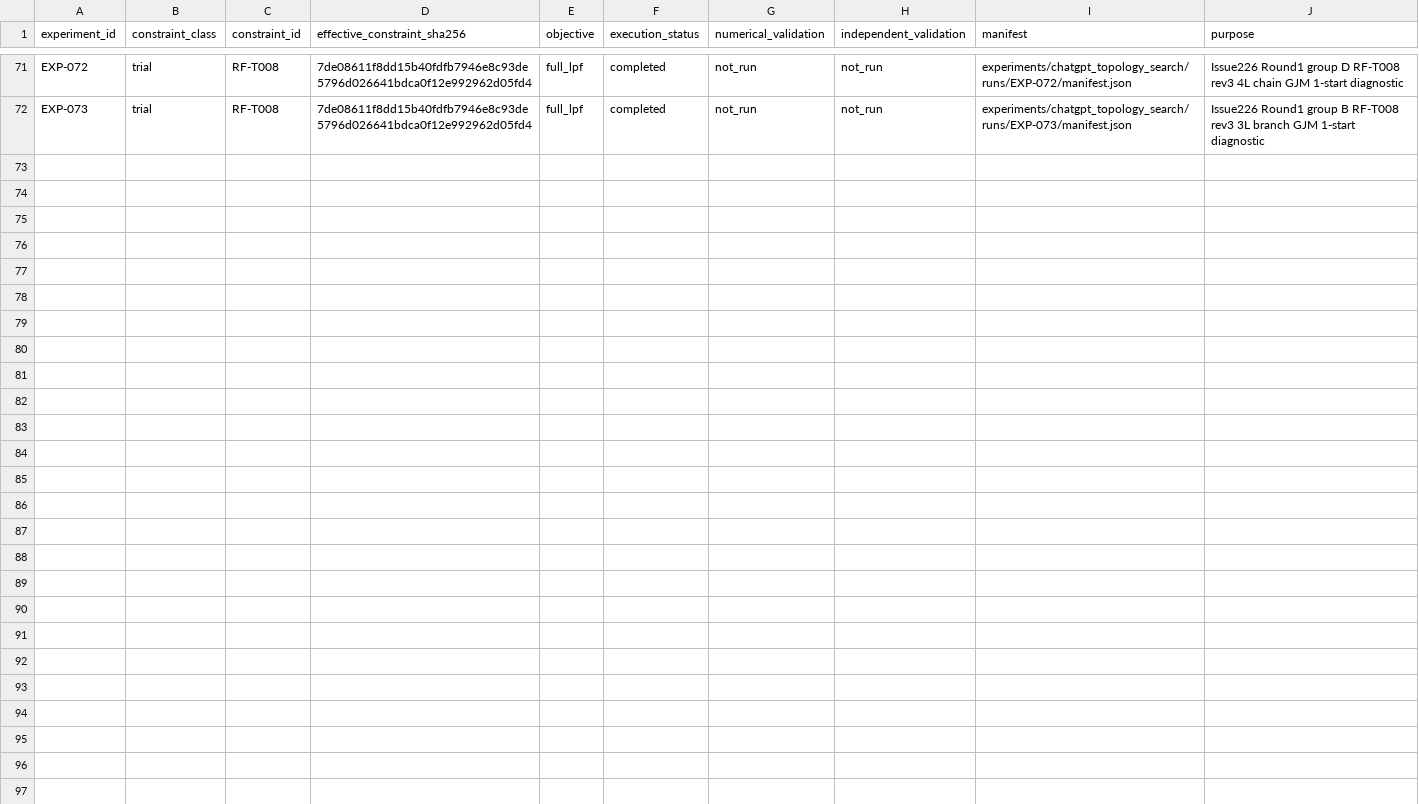
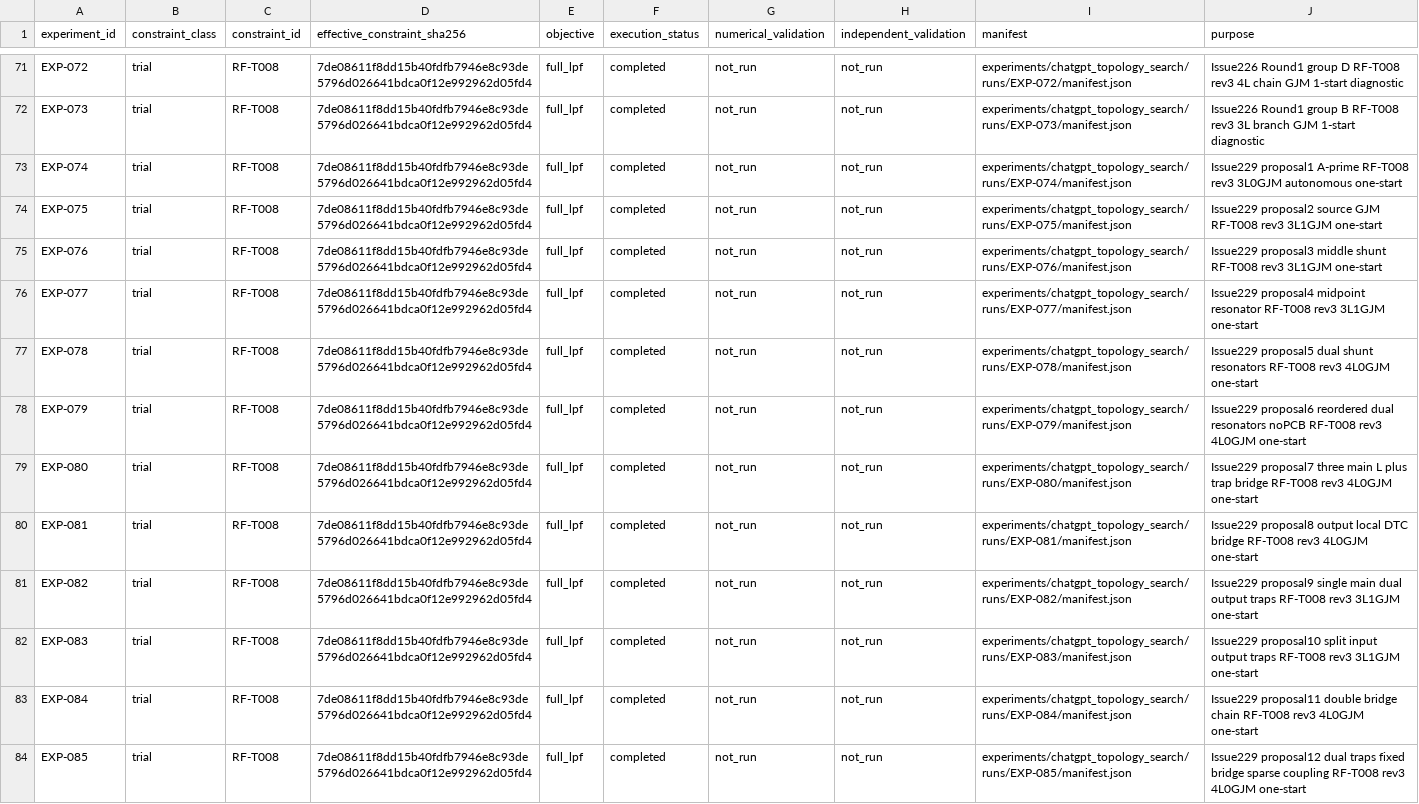
Before and after one commit to miyabimm/reconfigurable-rf-lpf-research, a CSV file: data/experiment_index.csv, drawn as a sheet; only a part is shown, gaps mark what is left out; the diff names each change by its address in the sheet, - before the commit and + after, or states it on an @@ line.

Commit message:
#229 RF-T008自律12構成探索：全収束・厳密選抜0、12件上限停止 (#230)
* EXP-074: bind Issue229 A-prime pre-G0 legality and G1 input

* EXP-074: index actual execution, validation not_run

* EXP-074: preserve one-start evidence

* EXP-074: confirm HEAD byte readback

* EXP-075: bind result-driven source GJM proposal and G1 input

* EXP-075: index actual execution, validation not_run

* EXP-075: preserve one-start evidence

* EXP-075: confirm HEAD byte readback

* EXP-076: bind result-driven middle shunt proposal and G1

* EXP-076: index actual execution, validation not_run

* EXP-076: preserve one-start evidence

* EXP-076: confirm HEAD byte readback

* EXP-077: bind result-driven midpoint resonator and G1

* EXP-077: index actual execution, validation not_run

* EXP-077: preserve one-start evidence

* EXP-077: confirm HEAD byte readback

* EXP-078: bind result-driven dual shunt resonators and G1

* EXP-078: index actual execution, validation not_run

* EXP-078: preserve one-start evidence

* EXP-078: confirm HEAD byte readback

* EXP-079: bind result-driven physical row and noPCB proposal G1

* EXP-079: index actual execution, validation not_run

* EXP-079: preserve one-start evidence

* EXP-079: confirm HEAD byte readback

* EXP-080: bind result-driven three-main-L trap bridge G1

* EXP-080: index actual execution, validation not_run

* EXP-080: preserve one-start evidence

* EXP-080: confirm HEAD byte readback

* EXP-081: bind result-driven local DTC bridge G1

* EXP-081: index actual execution, validation not_run

* EXP-081: preserve one-start evidence

* EXP-081: confirm HEAD byte readback

* EXP-082: bind result-driven single-main dual-output traps G1

* EXP-082: index actual execution, validation not_run

* EXP-082: preserve one-start evidence

* EXP-082: confirm HEAD byte readback

* EXP-083: bind result-driven split input output traps G1

* EXP-083: index actual execution, validation not_run

* EXP-083: preserve one-start evidence

* EXP-083: confirm HEAD byte readback

* EXP-084: bind result-driven double bridge chain G1

* EXP-084: index actual execution, validation not_run

* EXP-084: preserve one-start evidence

* EXP-084: confirm HEAD byte readback

* EXP-085: bind final result-driven dual traps fixed bridge G1

* EXP-085: index actual execution, validation not_run

* EXP-085: preserve one-start evidence

* EXP-085: confirm HEAD byte readback

* Issue229: record 12-distinct stop, remote gates and diagnostic-only comparison

```diff
--- a/data/experiment_index.csv
+++ b/data/experiment_index.csv
+row 73: EXP-074 | trial | RF-T008 | 7de08611f8dd15b40fdfb7946e8c93de5796d026641bdca0f12e992962d05fd4 | full_lpf | completed | not_run | not_run | experiments/chatgpt_topology_search/runs/EXP-074/manifest.json | Issue229 proposal1 A-prime RF-T008 rev3 3L0GJM autonomous one-start
+row 74: EXP-075 | trial | RF-T008 | 7de08611f8dd15b40fdfb7946e8c93de5796d026641bdca0f12e992962d05fd4 | full_lpf | completed | not_run | not_run | experiments/chatgpt_topology_search/runs/EXP-075/manifest.json | Issue229 proposal2 source GJM RF-T008 rev3 3L1GJM one-start
+row 75: EXP-076 | trial | RF-T008 | 7de08611f8dd15b40fdfb7946e8c93de5796d026641bdca0f12e992962d05fd4 | full_lpf | completed | not_run | not_run | experiments/chatgpt_topology_search/runs/EXP-076/manifest.json | Issue229 proposal3 middle shunt RF-T008 rev3 3L1GJM one-start
+row 76: EXP-077 | trial | RF-T008 | 7de08611f8dd15b40fdfb7946e8c93de5796d026641bdca0f12e992962d05fd4 | full_lpf | completed | not_run | not_run | experiments/chatgpt_topology_search/runs/EXP-077/manifest.json | Issue229 proposal4 midpoint resonator RF-T008 rev3 3L1GJM one-start
+row 77: EXP-078 | trial | RF-T008 | 7de08611f8dd15b40fdfb7946e8c93de5796d026641bdca0f12e992962d05fd4 | full_lpf | completed | not_run | not_run | experiments/chatgpt_topology_search/runs/EXP-078/manifest.json | Issue229 proposal5 dual shunt resonators RF-T008 rev3 4L0GJM one-start
+row 78: EXP-079 | trial | RF-T008 | 7de08611f8dd15b40fdfb7946e8c93de5796d026641bdca0f12e992962d05fd4 | full_lpf | completed | not_run | not_run | experiments/chatgpt_topology_search/runs/EXP-079/manifest.json | Issue229 proposal6 reordered dual resonators noPCB RF-T008 rev3 4L0GJM one-start
+row 79: EXP-080 | trial | RF-T008 | 7de08611f8dd15b40fdfb7946e8c93de5796d026641bdca0f12e992962d05fd4 | full_lpf | completed | not_run | not_run | experiments/chatgpt_topology_search/runs/EXP-080/manifest.json | Issue229 proposal7 three main L plus trap bridge RF-T008 rev3 4L0GJM one-start
+row 80: EXP-081 | trial | RF-T008 | 7de08611f8dd15b40fdfb7946e8c93de5796d026641bdca0f12e992962d05fd4 | full_lpf | completed | not_run | not_run | experiments/chatgpt_topology_search/runs/EXP-081/manifest.json | Issue229 proposal8 output local DTC bridge RF-T008 rev3 4L0GJM one-start
+row 81: EXP-082 | trial | RF-T008 | 7de08611f8dd15b40fdfb7946e8c93de5796d026641bdca0f12e992962d05fd4 | full_lpf | completed | not_run | not_run | experiments/chatgpt_topology_search/runs/EXP-082/manifest.json | Issue229 proposal9 single main dual output traps RF-T008 rev3 3L1GJM one-start
+row 82: EXP-083 | trial | RF-T008 | 7de08611f8dd15b40fdfb7946e8c93de5796d026641bdca0f12e992962d05fd4 | full_lpf | completed | not_run | not_run | experiments/chatgpt_topology_search/runs/EXP-083/manifest.json | Issue229 proposal10 split input output traps RF-T008 rev3 3L1GJM one-start
+row 83: EXP-084 | trial | RF-T008 | 7de08611f8dd15b40fdfb7946e8c93de5796d026641bdca0f12e992962d05fd4 | full_lpf | completed | not_run | not_run | experiments/chatgpt_topology_search/runs/EXP-084/manifest.json | Issue229 proposal11 double bridge chain RF-T008 rev3 4L0GJM one-start
+row 84: EXP-085 | trial | RF-T008 | 7de08611f8dd15b40fdfb7946e8c93de5796d026641bdca0f12e992962d05fd4 | full_lpf | completed | not_run | not_run | experiments/chatgpt_topology_search/runs/EXP-085/manifest.json | Issue229 proposal12 dual traps fixed bridge sparse coupling RF-T008 rev3 4L0GJM one-start
```
Also changed, not shown: 37 other files.
